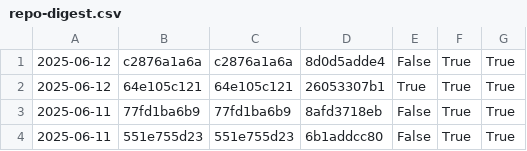
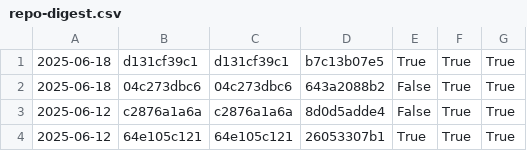
Before and after one commit to nomeata/lean-stage0-audit, a CSV file: repo-digest.csv, drawn as a sheet; only a part is shown; the shorter side is filled out with more unchanged rows; the diff names each change by its address in the sheet, - before the commit and + after, or states it on an @@ line.

```diff
--- a/repo-digest.csv
+++ b/repo-digest.csv
+row 1: 2025-06-18 | d131cf39c1 | d131cf39c1 | b7c13b07e5 | True | True | True
+row 2: 2025-06-18 | 04c273dbc6 | 04c273dbc6 | 643a2088b2 | False | True | True
```
Also changed, not shown: builds.csv, 1 other file.
